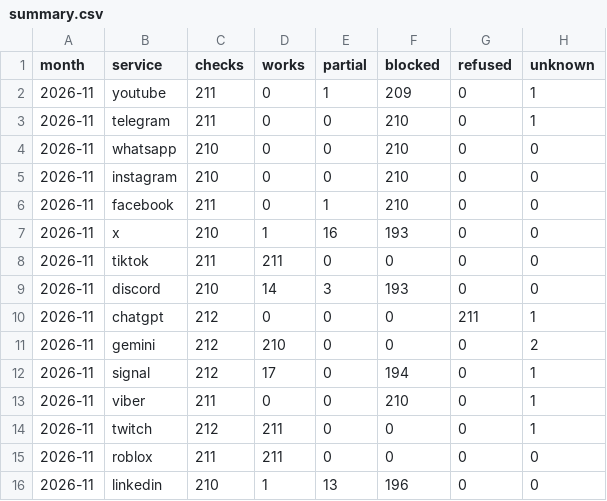
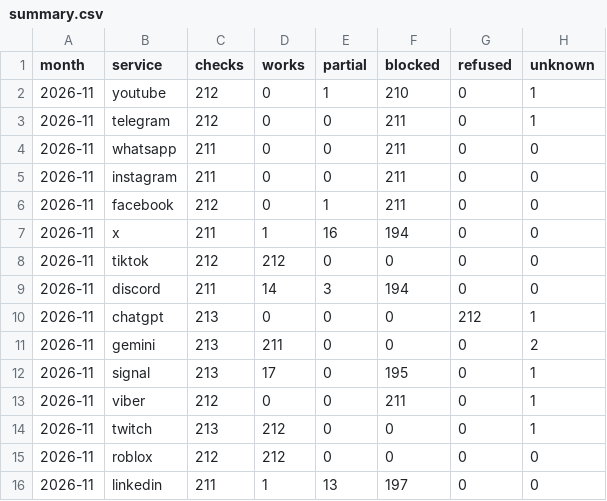
Before and after one commit to evilork/russia-internet-availability, a CSV file: data/summary.csv, drawn as a sheet.

```diff
--- a/data/summary.csv
+++ b/data/summary.csv
@@ -1,16 +1,16 @@
 month,service,checks,works,partial,blocked,refused,unknown
-2026-11,youtube,211,0,1,209,0,1
-2026-11,telegram,211,0,0,210,0,1
-2026-11,whatsapp,210,0,0,210,0,0
-2026-11,instagram,210,0,0,210,0,0
-2026-11,facebook,211,0,1,210,0,0
-2026-11,x,210,1,16,193,0,0
-2026-11,tiktok,211,211,0,0,0,0
-2026-11,discord,210,14,3,193,0,0
-2026-11,chatgpt,212,0,0,0,211,1
-2026-11,gemini,212,210,0,0,0,2
-2026-11,signal,212,17,0,194,0,1
-2026-11,viber,211,0,0,210,0,1
-2026-11,twitch,212,211,0,0,0,1
-2026-11,roblox,211,211,0,0,0,0
-2026-11,linkedin,210,1,13,196,0,0
+2026-11,youtube,212,0,1,210,0,1
+2026-11,telegram,212,0,0,211,0,1
+2026-11,whatsapp,211,0,0,211,0,0
+2026-11,instagram,211,0,0,211,0,0
+2026-11,facebook,212,0,1,211,0,0
+2026-11,x,211,1,16,194,0,0
+2026-11,tiktok,212,212,0,0,0,0
+2026-11,discord,211,14,3,194,0,0
+2026-11,chatgpt,213,0,0,0,212,1
+2026-11,gemini,213,211,0,0,0,2
+2026-11,signal,213,17,0,195,0,1
+2026-11,viber,212,0,0,211,0,1
+2026-11,twitch,213,212,0,0,0,1
+2026-11,roblox,212,212,0,0,0,0
+2026-11,linkedin,211,1,13,197,0,0
```
Also changed, not shown: data/hourly/2026-11.csv, 3 other files.
